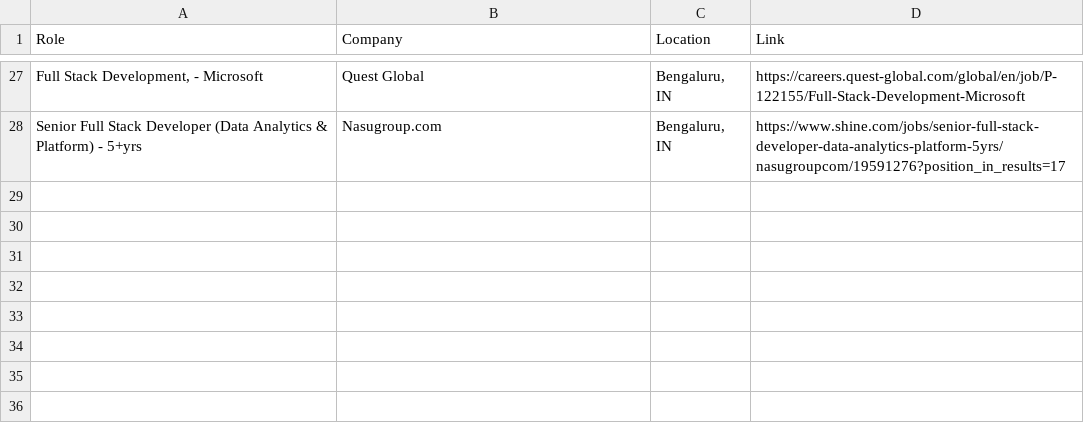
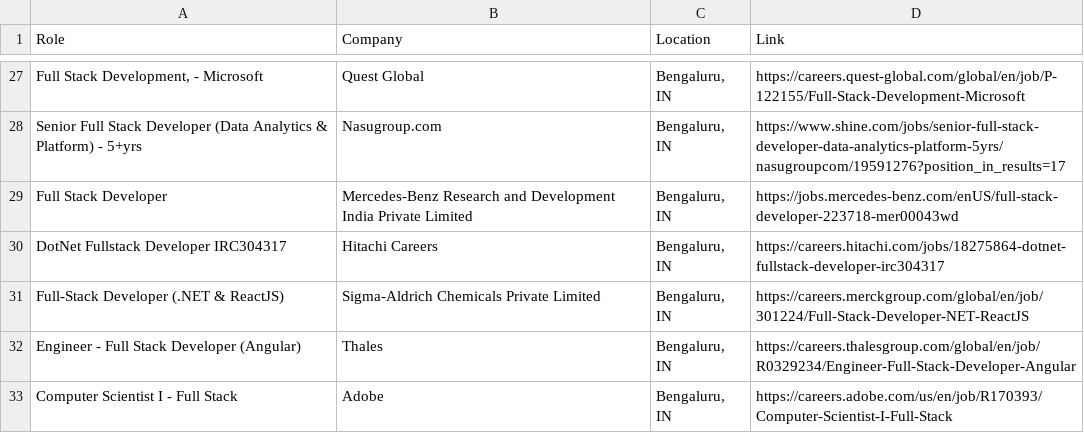
Before and after one commit to priyanshu0508/Automated-Job-Tracker-Alert, a CSV file: seen_jobs.csv, drawn as a sheet; only a part is shown, gaps mark what is left out; the diff names each change by its address in the sheet, - before the commit and + after, or states it on an @@ line.

```diff
--- a/seen_jobs.csv
+++ b/seen_jobs.csv
+row 29: Full Stack Developer | Mercedes-Benz Research and Development India Private Limited | Bengaluru, IN | https://jobs.mercedes-benz.com/enUS/full-stack-developer-223718-mer00043wd
+row 30: DotNet Fullstack Developer IRC304317 | Hitachi Careers | Bengaluru, IN | https://careers.hitachi.com/jobs/18275864-dotnet-fullstack-developer-irc304317
+row 31: Full-Stack Developer (.NET & ReactJS) | Sigma-Aldrich Chemicals Private Limited | Bengaluru, IN | https://careers.merckgroup.com/global/en/job/301224/Full-Stack-Developer-NET-ReactJS
+row 32: Engineer - Full Stack Developer (Angular) | Thales | Bengaluru, IN | https://careers.thalesgroup.com/global/en/job/R0329234/Engineer-Full-Stack-Developer-Angular
+row 33: Computer Scientist I - Full Stack | Adobe | Bengaluru, IN | https://careers.adobe.com/us/en/job/R170393/Computer-Scientist-I-Full-Stack
```
